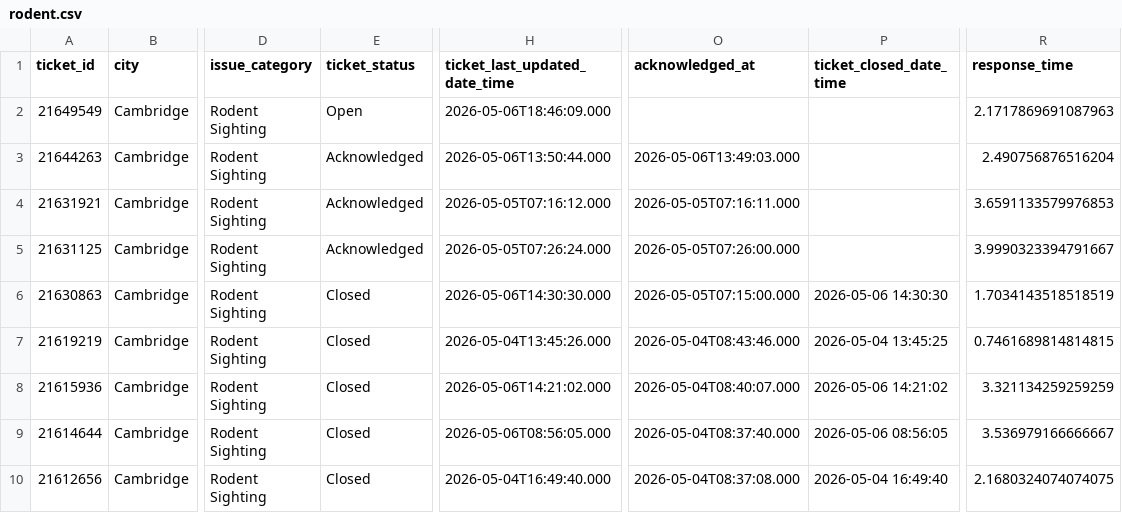
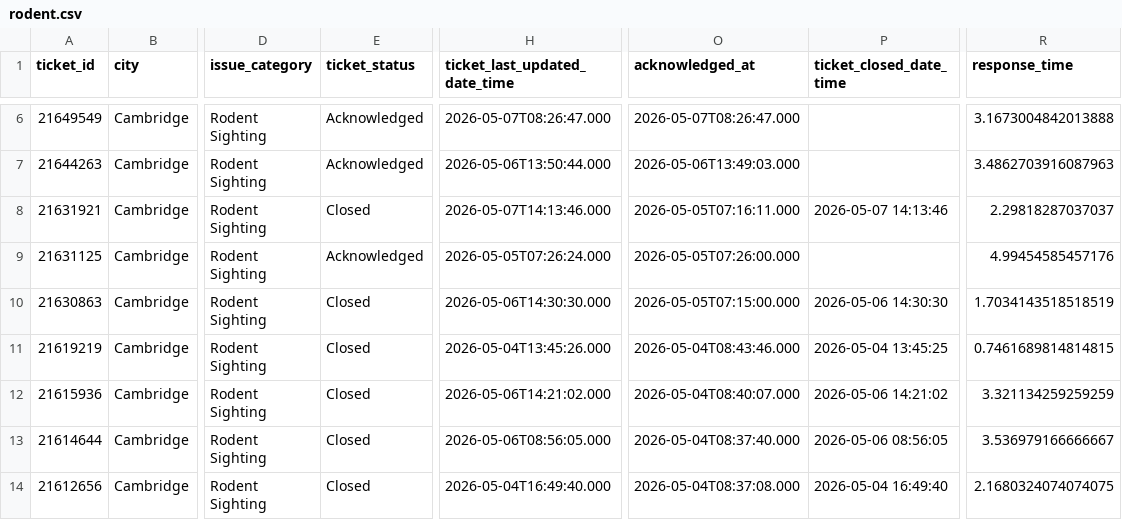
Before and after one commit to hakyoonlarrysong-blip/DPI852M, a CSV file: rodent.csv, drawn as a sheet; only a part is shown, gaps mark what is left out; addresses are those after the commit; the diff covers the shown part only; the diff names each change by its address in the sheet, - before the commit and + after, or states it on an @@ line.

```diff
--- a/rodent.csv
+++ b/rodent.csv
-E6 (ticket_status): Open
+E6 (ticket_status): Acknowledged
-H6 (ticket_last_updated_date_time): 2026-05-06T18:46:09.000
+H6 (ticket_last_updated_date_time): 2026-05-07T08:26:47.000
-O6 (acknowledged_at): (empty)
+O6 (acknowledged_at): 2026-05-07T08:26:47.000
-R6 (response_time): 2.1717869691087963
+R6 (response_time): 3.1673004842013888
-R7 (response_time): 2.490756876516204
+R7 (response_time): 3.4862703916087963
-E8 (ticket_status): Acknowledged
+E8 (ticket_status): Closed
-H8 (ticket_last_updated_date_time): 2026-05-05T07:16:12.000
+H8 (ticket_last_updated_date_time): 2026-05-07T14:13:46.000
-P8 (ticket_closed_date_time): (empty)
+P8 (ticket_closed_date_time): 2026-05-07 14:13:46
-R8 (response_time): 3.6591133579976853
+R8 (response_time): 2.29818287037037
-R9 (response_time): 3.9990323394791667
+R9 (response_time): 4.99454585457176
```
Also changed, not shown: 4 added rows, 4 removed rows and 8 edited cells elsewhere in this file.
